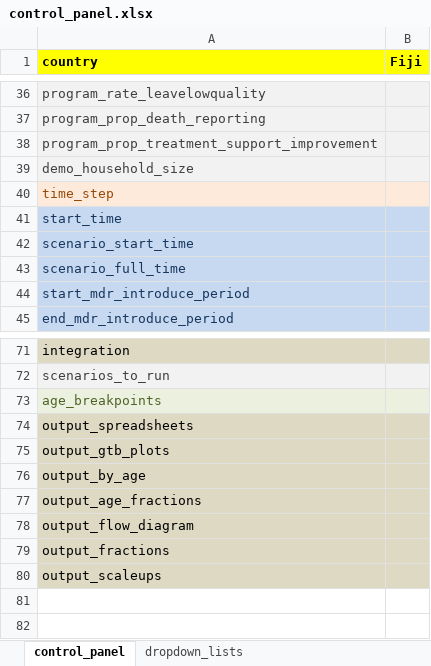
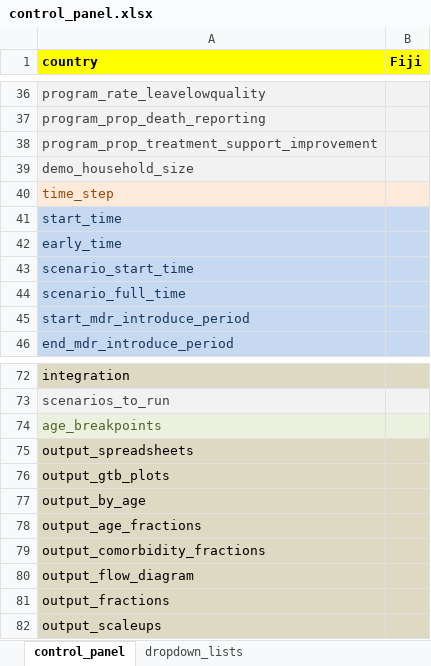
Before and after one commit to monash-emu/AuTuMN, an Excel workbook: autumn/xls/control_panel.xlsx, sheet control_panel, drawn as a sheet; only a part is shown, gaps mark what is left out; values as stored, in another font and other column widths than the file's, no borders; the diff names each change by its address in the sheet, - before the commit and + after, or states it on an @@ line.

```diff
--- a/autumn/xls/control_panel.xlsx (sheet control_panel)
+++ b/autumn/xls/control_panel.xlsx (sheet control_panel)
+row 42: early_time
+row 79: output_comorbidity_fractions
```
Also changed, not shown: autumn/xls/data_default.xlsx, 5 other files.
